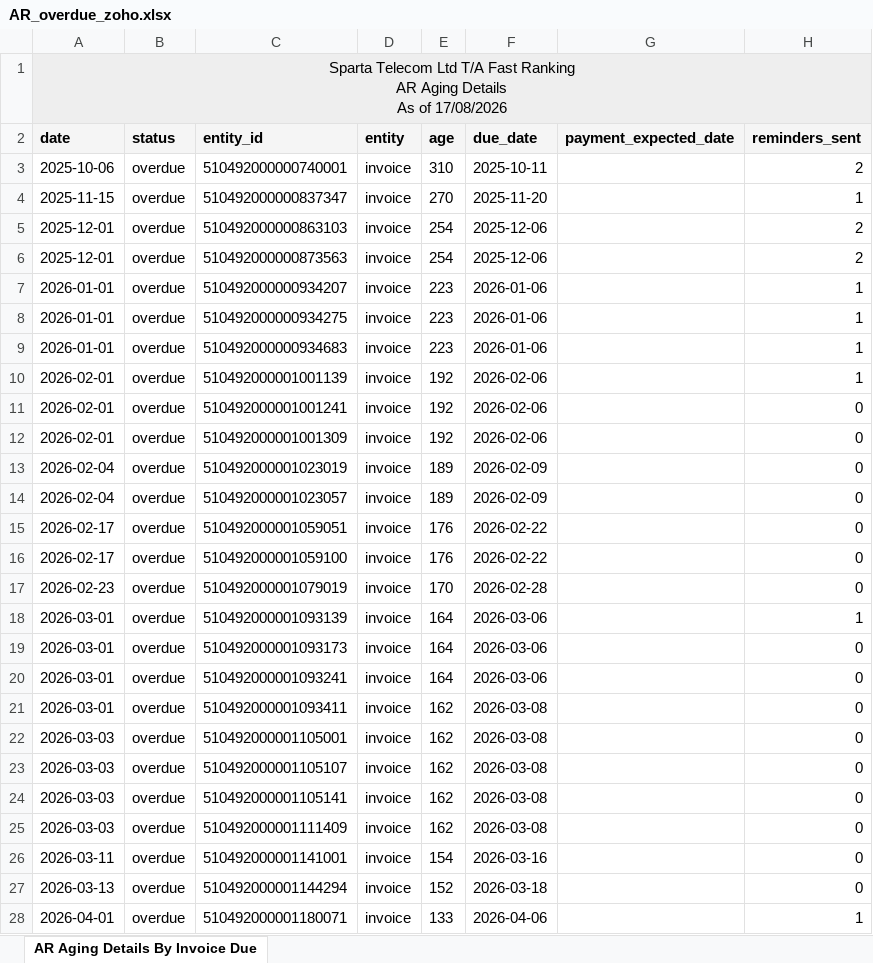
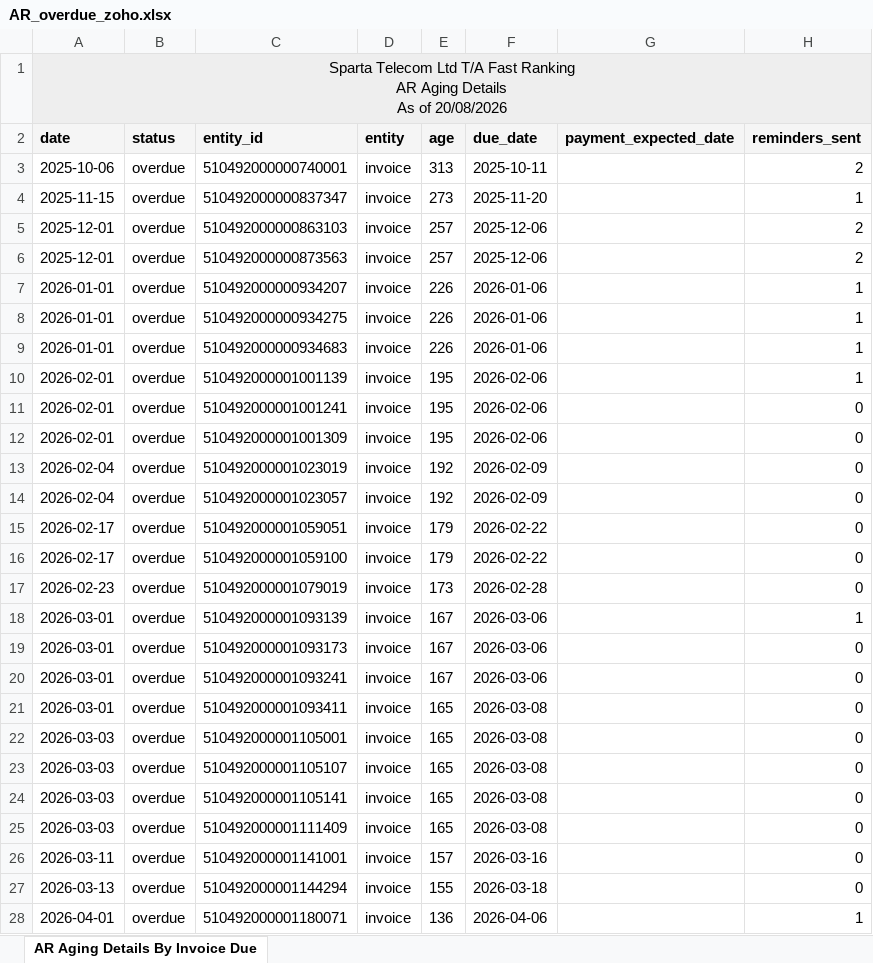
Before and after one commit to dataanalystsparta-netizen/fr_invoices, an Excel workbook: AR_overdue_zoho.xlsx, sheet AR Aging Details By Invoice Due, drawn as a sheet; only a part is shown; values as stored, in another font and other column widths than the file's, no borders; the diff covers the shown part only; the diff names each change by its address in the sheet, - before the commit and + after, or states it on an @@ line.

```diff
--- a/AR_overdue_zoho.xlsx (sheet AR Aging Details By Invoice Due)
+++ b/AR_overdue_zoho.xlsx (sheet AR Aging Details By Invoice Due)
-A1 (date): …As of 17/08/2026
+A1 (date): …As of 20/08/2026
-E3 (age): 310
+E3 (age): 313
-E4 (age): 270
+E4 (age): 273
-E5:E6 (age): 254
+E5:E6 (age): 257
-E7:E9 (age): 223
+E7:E9 (age): 226
-E10:E12 (age): 192
+E10:E12 (age): 195
-E13:E14 (age): 189
+E13:E14 (age): 192
-E15:E16 (age): 176
+E15:E16 (age): 179
-E17 (age): 170
+E17 (age): 173
-E18:E20 (age): 164
+E18:E20 (age): 167
-E21:E25 (age): 162
+E21:E25 (age): 165
-E26 (age): 154
+E26 (age): 157
-E27 (age): 152
+E27 (age): 155
-E28 (age): 133
+E28 (age): 136
```
Also changed, not shown: 2 added rows, 1 removed row and 44 edited cells elsewhere in this sheet, AR_current_zoho.xlsx, Customer_Payment_zoho.xlsx, 1 other file.
